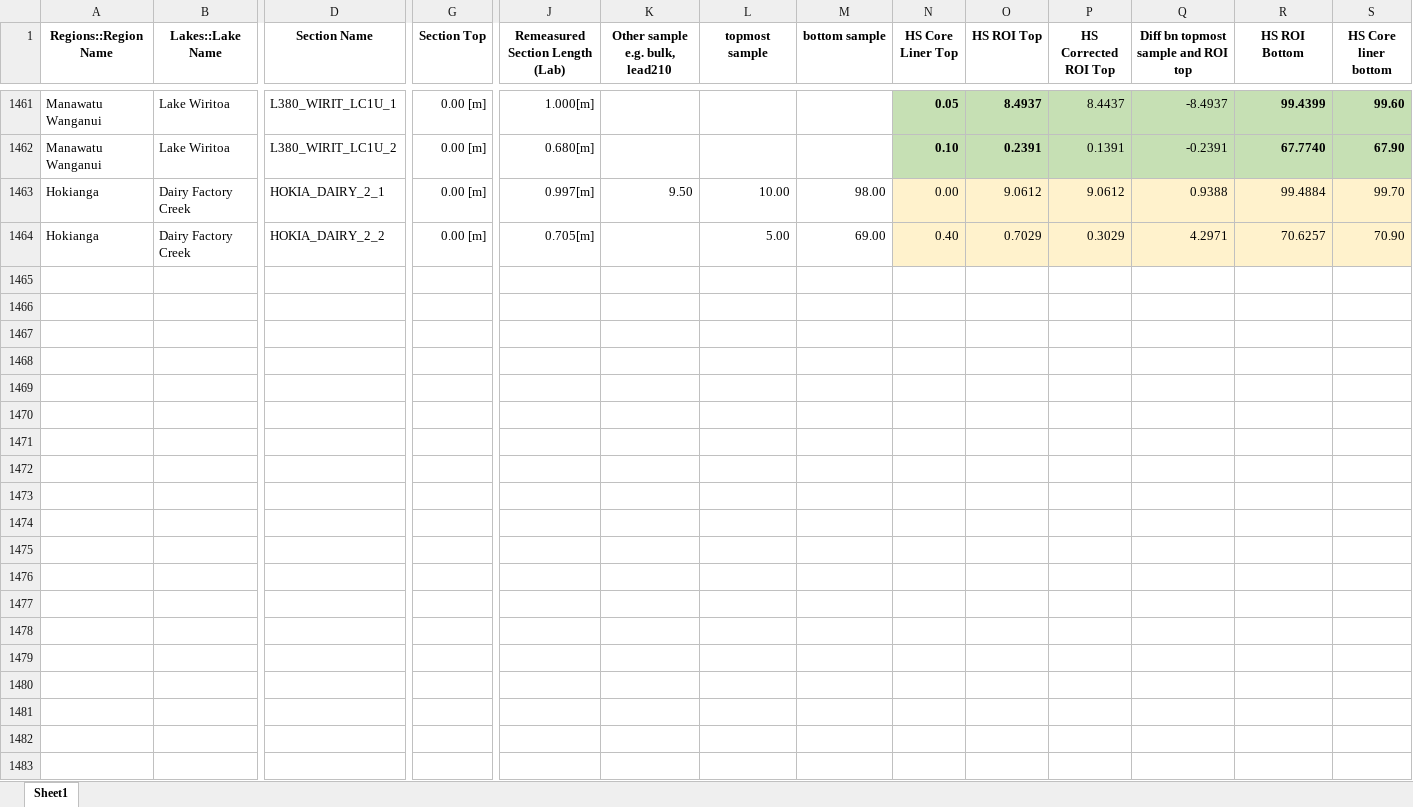
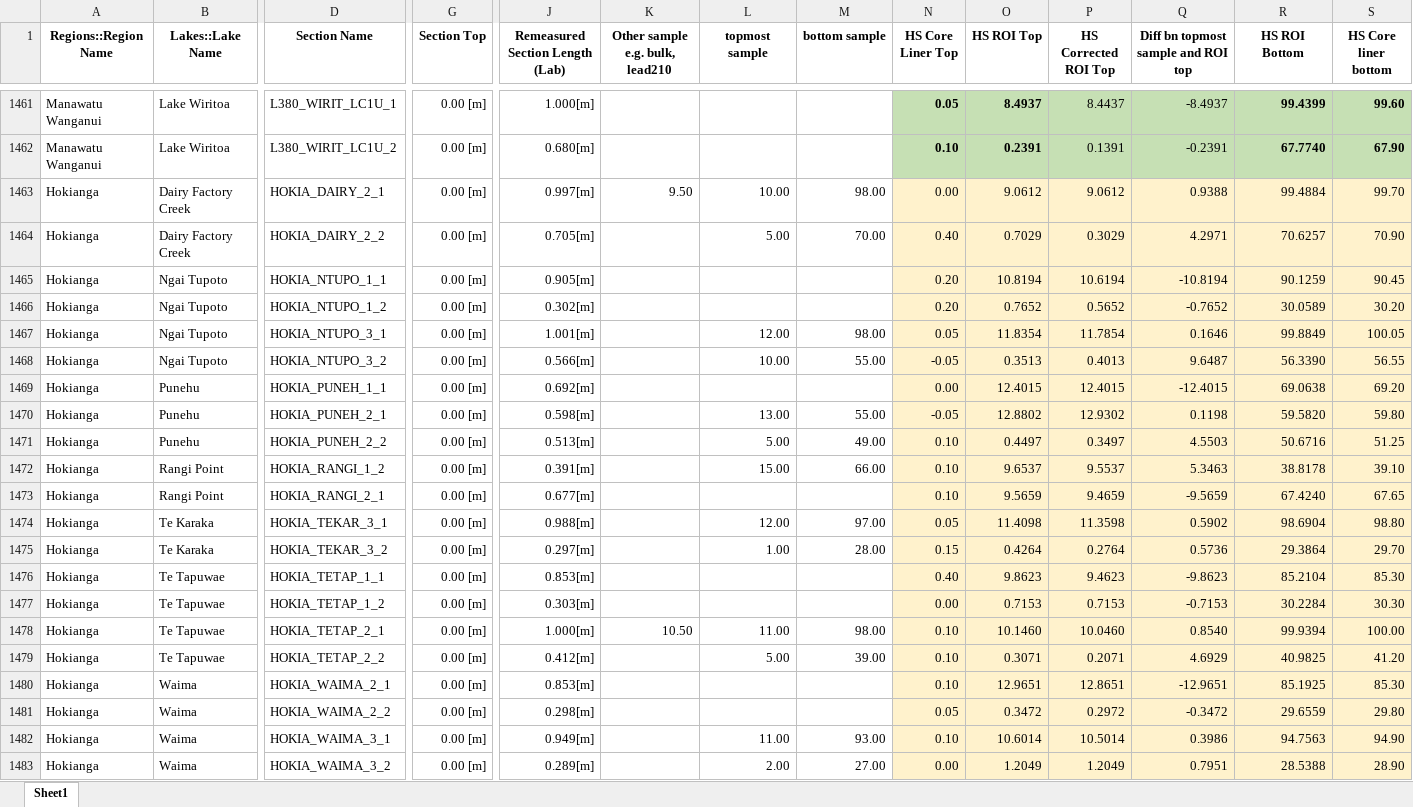
Before and after one commit to nickmckay/Lakes380CoreDepthTools, an Excel workbook: inst/extdata/Lakes380Cores.xlsx, sheet Sheet1, drawn as a sheet; only a part is shown, gaps mark what is left out; values as stored, in another font and other column widths than the file's, no borders; rows hold the shown columns only; the diff names each change by its address in the sheet, - before the commit and + after, or states it on an @@ line.

```diff
--- a/inst/extdata/Lakes380Cores.xlsx (sheet Sheet1)
+++ b/inst/extdata/Lakes380Cores.xlsx (sheet Sheet1)
-M1464 (bottom sample): 69.00
+M1464 (bottom sample): 70.00
+row 1465: Hokianga | Ngai Tupoto | HOKIA_NTUPO_1_1 | 0.00 [m] | 0.905[m] |  |  |  | 0.20 | 10.8194 | 10.6194 | -10.8194 | 90.1259 | 90.45
+row 1466: Hokianga | Ngai Tupoto | HOKIA_NTUPO_1_2 | 0.00 [m] | 0.302[m] |  |  |  | 0.20 | 0.7652 | 0.5652 | -0.7652 | 30.0589 | 30.20
+row 1467: Hokianga | Ngai Tupoto | HOKIA_NTUPO_3_1 | 0.00 [m] | 1.001[m] |  | 12.00 | 98.00 | 0.05 | 11.8354 | 11.7854 | 0.1646 | 99.8849 | 100.05
+row 1468: Hokianga | Ngai Tupoto | HOKIA_NTUPO_3_2 | 0.00 [m] | 0.566[m] |  | 10.00 | 55.00 | -0.05 | 0.3513 | 0.4013 | 9.6487 | 56.3390 | 56.55
+row 1469: Hokianga | Punehu | HOKIA_PUNEH_1_1 | 0.00 [m] | 0.692[m] |  |  |  | 0.00 | 12.4015 | 12.4015 | -12.4015 | 69.0638 | 69.20
+row 1470: Hokianga | Punehu | HOKIA_PUNEH_2_1 | 0.00 [m] | 0.598[m] |  | 13.00 | 55.00 | -0.05 | 12.8802 | 12.9302 | 0.1198 | 59.5820 | 59.80
+row 1471: Hokianga | Punehu | HOKIA_PUNEH_2_2 | 0.00 [m] | 0.513[m] |  | 5.00 | 49.00 | 0.10 | 0.4497 | 0.3497 | 4.5503 | 50.6716 | 51.25
+row 1472: Hokianga | Rangi Point | HOKIA_RANGI_1_2 | 0.00 [m] | 0.391[m] |  | 15.00 | 66.00 | 0.10 | 9.6537 | 9.5537 | 5.3463 | 38.8178 | 39.10
+row 1473: Hokianga | Rangi Point | HOKIA_RANGI_2_1 | 0.00 [m] | 0.677[m] |  |  |  | 0.10 | 9.5659 | 9.4659 | -9.5659 | 67.4240 | 67.65
+row 1474: Hokianga | Te Karaka | HOKIA_TEKAR_3_1 | 0.00 [m] | 0.988[m] |  | 12.00 | 97.00 | 0.05 | 11.4098 | 11.3598 | 0.5902 | 98.6904 | 98.80
+row 1475: Hokianga | Te Karaka | HOKIA_TEKAR_3_2 | 0.00 [m] | 0.297[m] |  | 1.00 | 28.00 | 0.15 | 0.4264 | 0.2764 | 0.5736 | 29.3864 | 29.70
+row 1476: Hokianga | Te Tapuwae | HOKIA_TETAP_1_1 | 0.00 [m] | 0.853[m] |  |  |  | 0.40 | 9.8623 | 9.4623 | -9.8623 | 85.2104 | 85.30
+row 1477: Hokianga | Te Tapuwae | HOKIA_TETAP_1_2 | 0.00 [m] | 0.303[m] |  |  |  | 0.00 | 0.7153 | 0.7153 | -0.7153 | 30.2284 | 30.30
+row 1478: Hokianga | Te Tapuwae | HOKIA_TETAP_2_1 | 0.00 [m] | 1.000[m] | 10.50 | 11.00 | 98.00 | 0.10 | 10.1460 | 10.0460 | 0.8540 | 99.9394 | 100.00
+row 1479: Hokianga | Te Tapuwae | HOKIA_TETAP_2_2 | 0.00 [m] | 0.412[m] |  | 5.00 | 39.00 | 0.10 | 0.3071 | 0.2071 | 4.6929 | 40.9825 | 41.20
+row 1480: Hokianga | Waima | HOKIA_WAIMA_2_1 | 0.00 [m] | 0.853[m] |  |  |  | 0.10 | 12.9651 | 12.8651 | -12.9651 | 85.1925 | 85.30
+row 1481: Hokianga | Waima | HOKIA_WAIMA_2_2 | 0.00 [m] | 0.298[m] |  |  |  | 0.05 | 0.3472 | 0.2972 | -0.3472 | 29.6559 | 29.80
+row 1482: Hokianga | Waima | HOKIA_WAIMA_3_1 | 0.00 [m] | 0.949[m] |  | 11.00 | 93.00 | 0.10 | 10.6014 | 10.5014 | 0.3986 | 94.7563 | 94.90
+row 1483: Hokianga | Waima | HOKIA_WAIMA_3_2 | 0.00 [m] | 0.289[m] |  | 2.00 | 27.00 | 0.00 | 1.2049 | 1.2049 | 0.7951 | 28.5388 | 28.90
```
Also changed, not shown: 22 other files.
